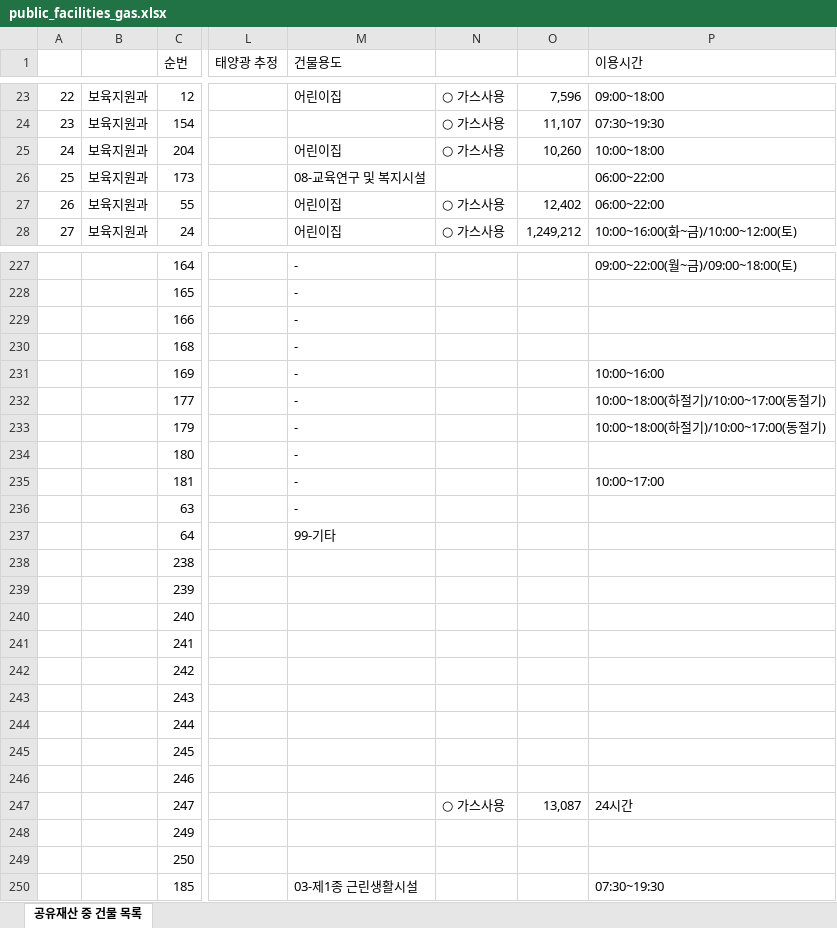
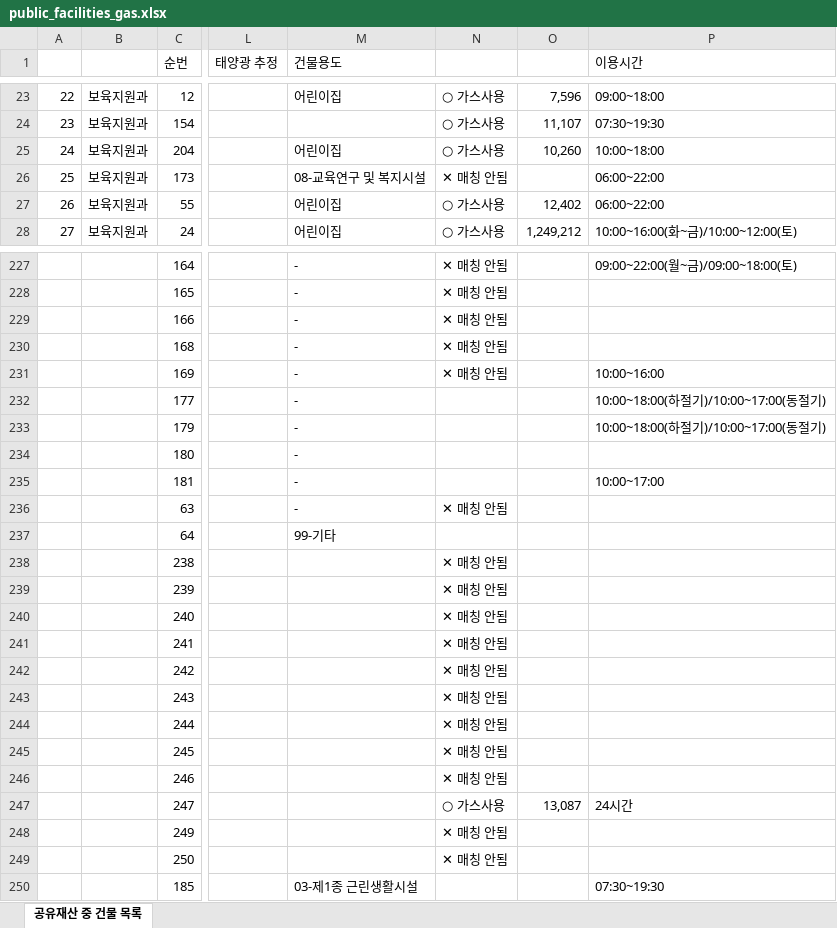
Before and after one commit to parksh1236/nowon-energy-platform, an Excel workbook: platform/public_facilities_gas.xlsx, sheet 공유재산 중 건물 목록, drawn as a sheet; only a part is shown, gaps mark what is left out; values as stored, in another font and other column widths than the file's, no cell formats; the diff covers the shown part only; the diff names each change by its address in the sheet, - before the commit and + after, or states it on an @@ line.

```diff
--- a/platform/public_facilities_gas.xlsx (sheet 공유재산 중 건물 목록)
+++ b/platform/public_facilities_gas.xlsx (sheet 공유재산 중 건물 목록)
-N26: (empty)
+N26: ✕ 매칭 안됨
-N227:N231: (empty)
+N227:N231: ✕ 매칭 안됨
-N236: (empty)
+N236: ✕ 매칭 안됨
-N238:N246: (empty)
+N238:N246: ✕ 매칭 안됨
-N248:N249: (empty)
+N248:N249: ✕ 매칭 안됨
```
Also changed, not shown: 46 edited cells elsewhere in this sheet, cell formats.
